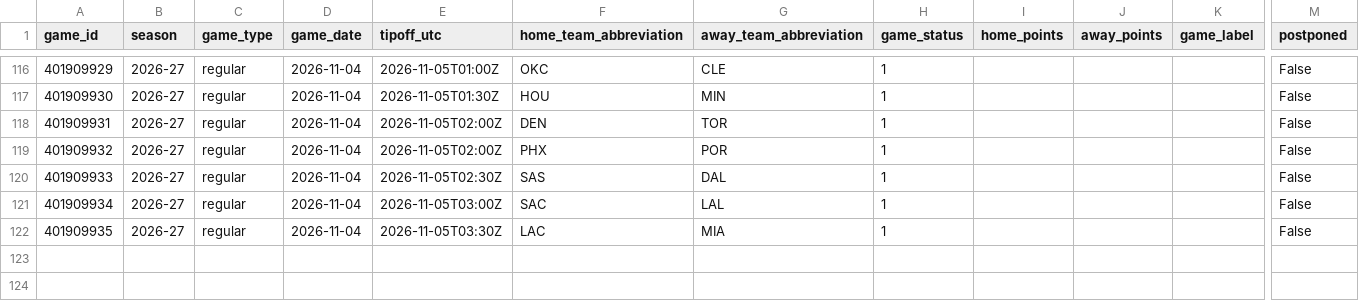
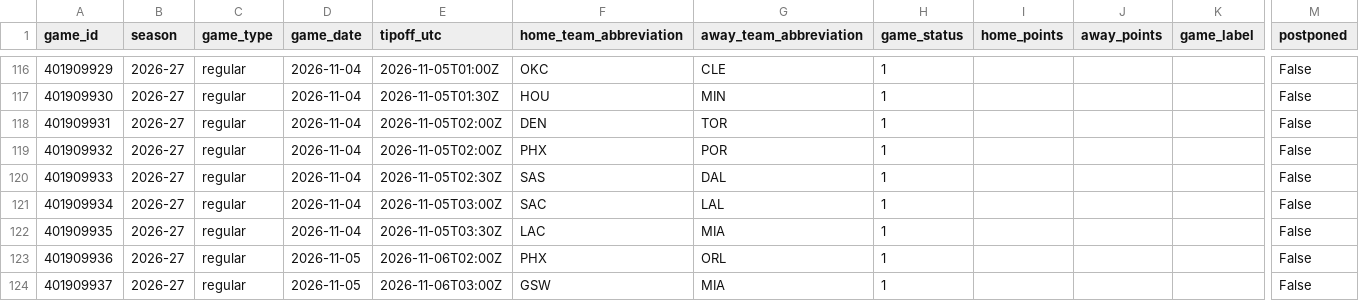
Before and after one commit to vladk-III/NBA, a CSV file: data/games.csv, drawn as a sheet; only a part is shown, gaps mark what is left out; rows hold the shown columns only; the diff names each change by its address in the sheet, - before the commit and + after, or states it on an @@ line.

Commit message:
data: postgame — 2026-11-04

```diff
--- a/data/games.csv
+++ b/data/games.csv
+row 123: 401909936 | 2026-27 | regular | 2026-11-05 | 2026-11-06T02:00Z | PHX | ORL | 1 |  |  |  | False
+row 124: 401909937 | 2026-27 | regular | 2026-11-05 | 2026-11-06T03:00Z | GSW | MIA | 1 |  |  |  | False
```
Also changed, not shown: 2 other files.
